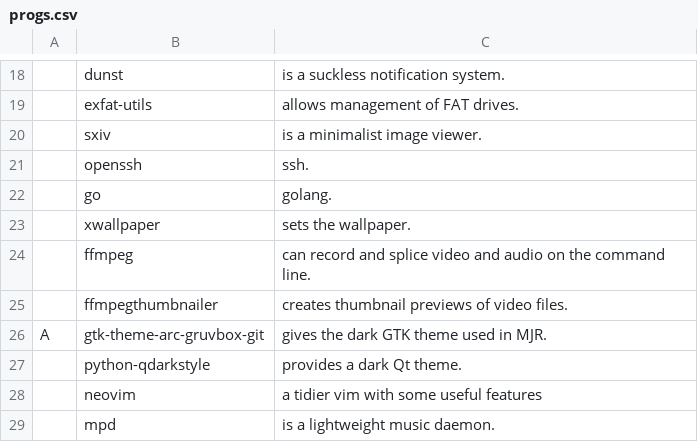
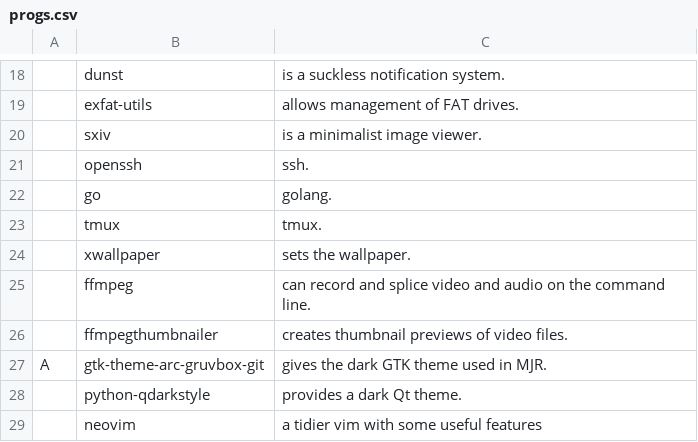
Before and after one commit to masterj122517/MJR, a CSV file: progs.csv, drawn as a sheet; only a part is shown, gaps mark what is left out; the shorter side is filled out with more unchanged rows; the diff names each change by its address in the sheet, - before the commit and + after, or states it on an @@ line.

Commit message:
install tmux

```diff
--- a/progs.csv
+++ b/progs.csv
+row 23:  | tmux | tmux.
```
